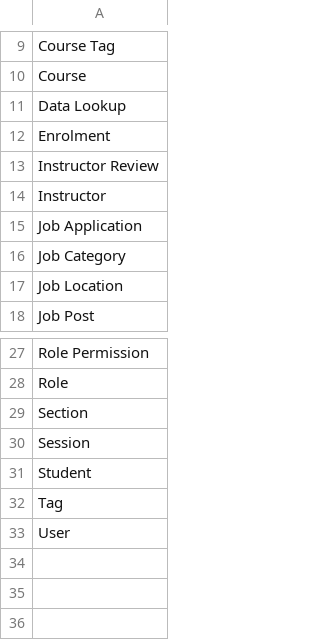
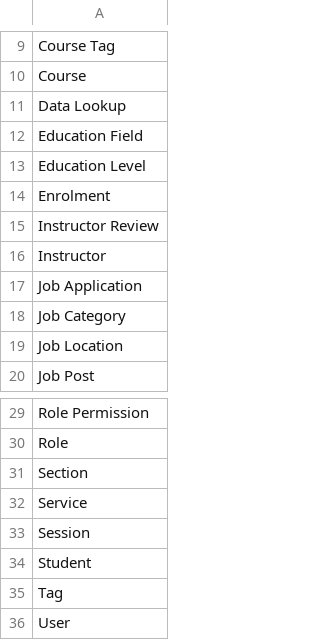
Before and after one commit to fireayehu/yot-backend, a CSV file: src/seeders/resource/resource.data.csv, drawn as a sheet; only a part is shown, gaps mark what is left out; the diff names each change by its address in the sheet, - before the commit and + after, or states it on an @@ line.

```diff
--- a/src/seeders/resource/resource.data.csv
+++ b/src/seeders/resource/resource.data.csv
+row 12: Education Field
+row 13: Education Level
+row 32: Service
```
Also changed, not shown: src/seeders/permission/permission.data.csv.
